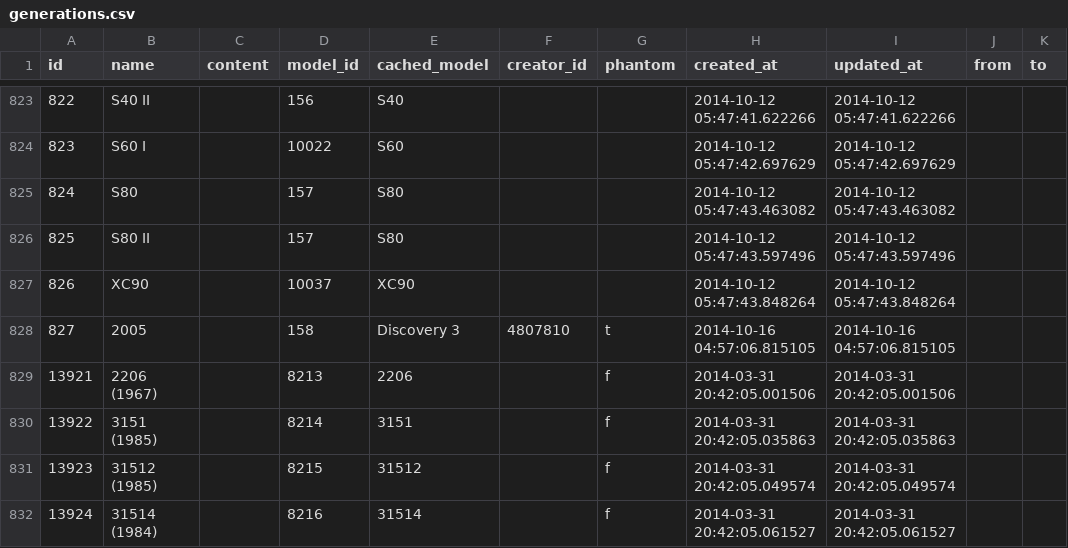
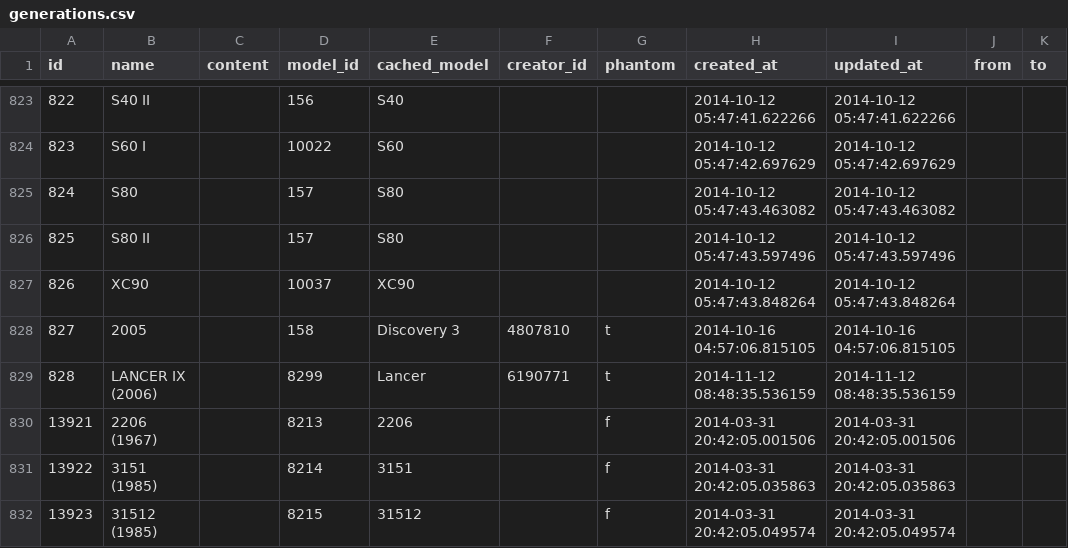
Before and after one commit to woto/yaponama_2012, a CSV file: data/generations.csv, drawn as a sheet; only a part is shown, gaps mark what is left out; the shorter side is filled out with more unchanged rows.

```diff
--- a/data/generations.csv
+++ b/data/generations.csv
@@ -828,2 +828,3 @@ id,name,content,model_id,cached_model,creator_id,phantom,created_at,updated_at,f
 827,2005,,158,Discovery 3,4807810,t,2014-10-16 04:57:06.815105,2014-10-16 04:57:06.815105,,
+828,LANCER IX (2006),,8299,Lancer,6190771,t,2014-11-12 08:48:35.536159,2014-11-12 08:48:35.536159,,
 13921,2206 (1967),,8213,2206,,f,2014-03-31 20:42:05.001506,2014-03-31 20:42:05.001506,,
```
Also changed, not shown: data/cars.csv, data/faqs.csv, 1 other file.
